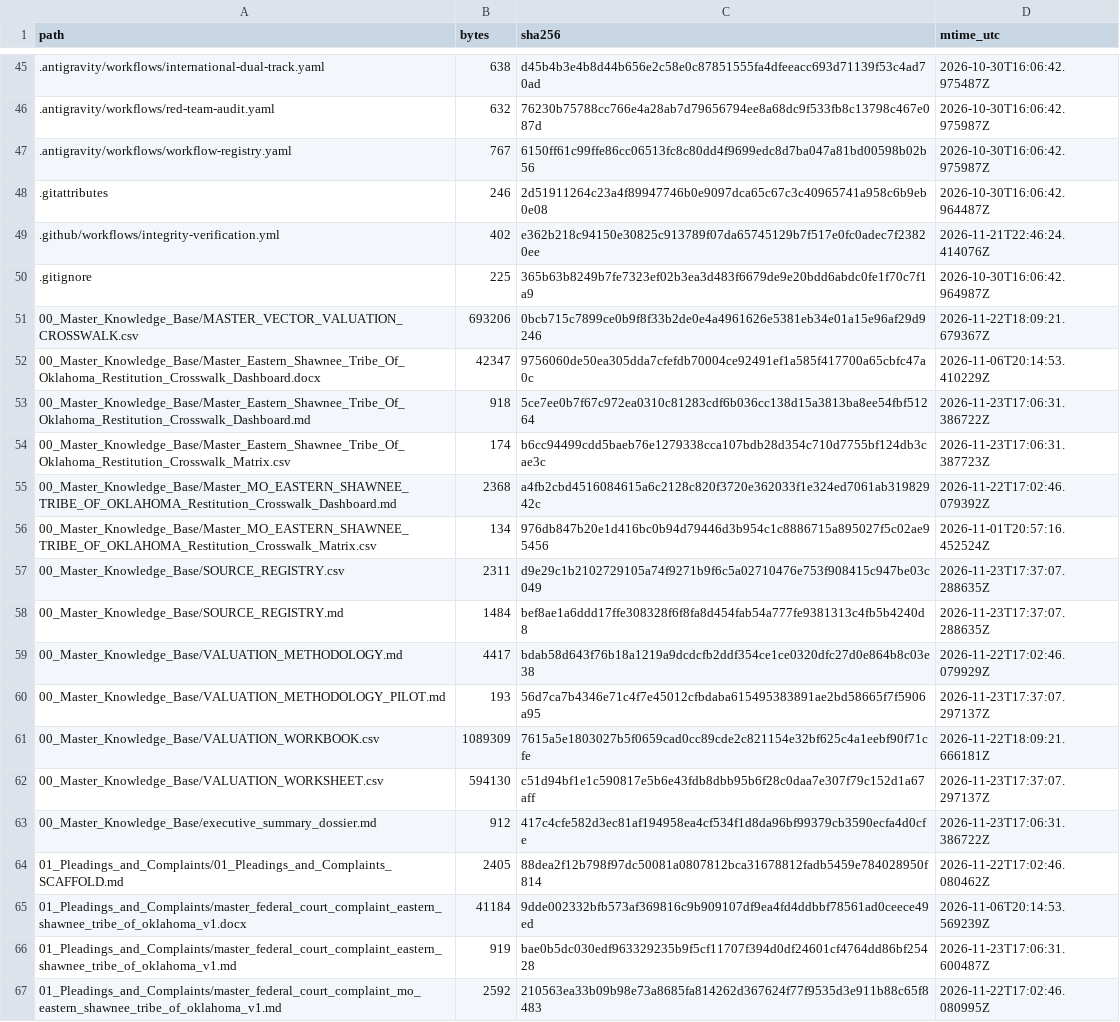
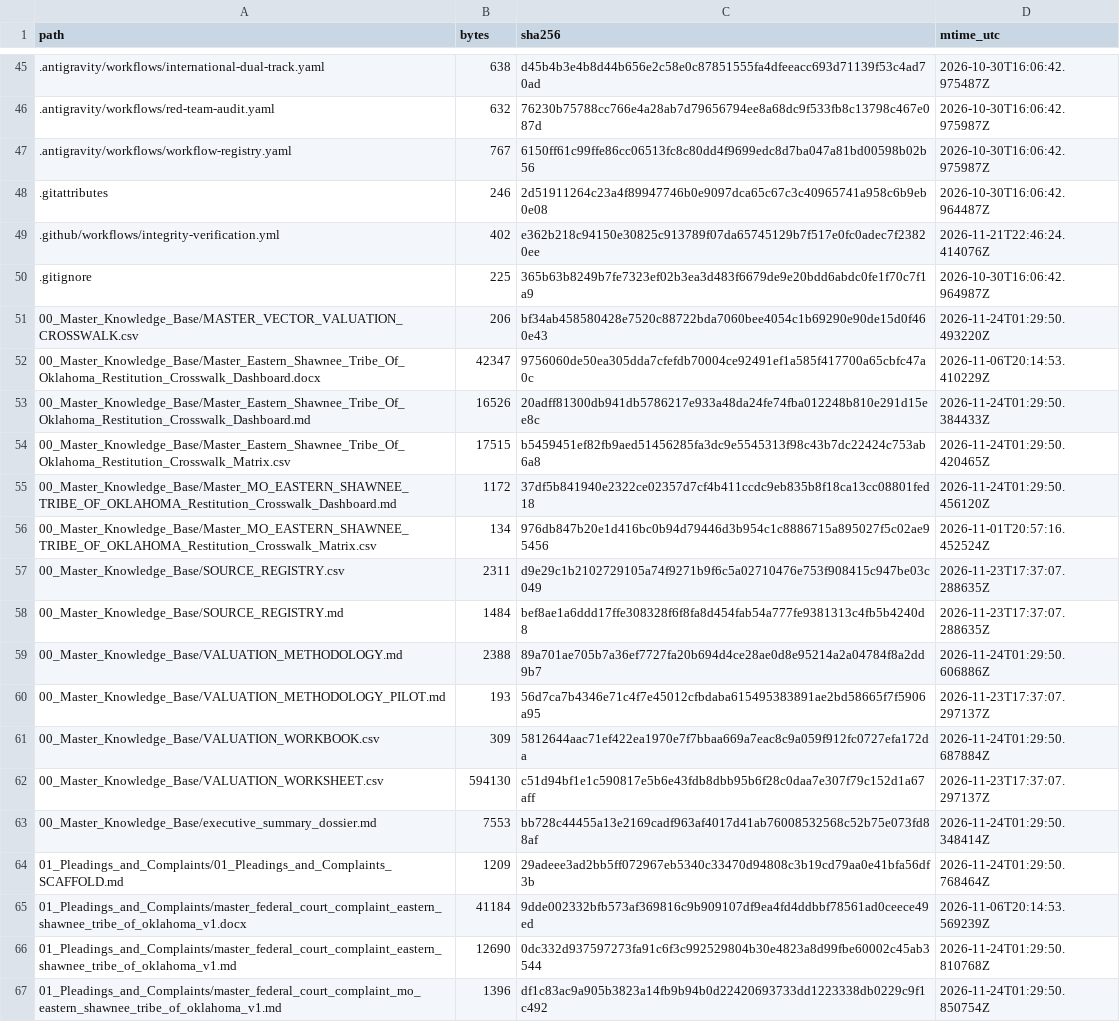
Before and after one commit to GlobalRestitutionAlliance/turtle-island-us-mo-eastern-shawnee-tribe-of-oklahoma-master-litigation, a CSV file: 99_Archives_and_Manifests/MANIFEST_SHA256.csv, drawn as a sheet; only a part is shown, gaps mark what is left out; the diff covers the shown part only.

```diff
--- a/99_Archives_and_Manifests/MANIFEST_SHA256.csv
+++ b/99_Archives_and_Manifests/MANIFEST_SHA256.csv
@@ -50,7 +50,7 @@ path,bytes,sha256,mtime_utc
 .gitignore,225,365b63b8249b7fe7323ef02b3ea3d483f6679de9e20bdd6abdc0fe1f70c7f1a9,2026-10-30T16:06:42.964987Z
-00_Master_Knowledge_Base/MASTER_VECTOR_VALUATION_CROSSWALK.csv,693206,0bcb715c7899ce0b9f8f33b2de0e4a4961626e5381eb34e01a15e96af29d9246,2026-11-22T18:09:21.679367Z
+00_Master_Knowledge_Base/MASTER_VECTOR_VALUATION_CROSSWALK.csv,206,bf34ab458580428e7520c88722bda7060bee4054c1b69290e90de15d0f460e43,2026-11-24T01:29:50.493220Z
 00_Master_Knowledge_Base/Master_Eastern_Shawnee_Tribe_Of_Oklahoma_Restitution_Crosswalk_Dashboard.docx,42347,9756060de50ea305dda7cfefdb70004ce92491ef1a585f417700a65cbfc47a0c,2026-11-06T20:14:53.410229Z
-00_Master_Knowledge_Base/Master_Eastern_Shawnee_Tribe_Of_Oklahoma_Restitution_Crosswalk_Dashboard.md,918,5ce7ee0b7f67c972ea0310c81283cdf6b036cc138d15a3813ba8ee54fbf51264,2026-11-23T17:06:31.386722Z
-00_Master_Knowledge_Base/Master_Eastern_Shawnee_Tribe_Of_Oklahoma_Restitution_Crosswalk_Matrix.csv,174,b6cc94499cdd5baeb76e1279338cca107bdb28d354c710d7755bf124db3cae3c,2026-11-23T17:06:31.387723Z
-00_Master_Knowledge_Base/Master_MO_EASTERN_SHAWNEE_TRIBE_OF_OKLAHOMA_Restitution_Crosswalk_Dashboard.md,2368,a4fb2cbd4516084615a6c2128c820f3720e362033f1e324ed7061ab31982942c,2026-11-22T17:02:46.079392Z
+00_Master_Knowledge_Base/Master_Eastern_Shawnee_Tribe_Of_Oklahoma_Restitution_Crosswalk_Dashboard.md,16526,20adff81300db941db5786217e933a48da24fe74fba012248b810e291d15ee8c,2026-11-24T01:29:50.384433Z
+00_Master_Knowledge_Base/Master_Eastern_Shawnee_Tribe_Of_Oklahoma_Restitution_Crosswalk_Matrix.csv,17515,b5459451ef82fb9aed51456285fa3dc9e5545313f98c43b7dc22424c753ab6a8,2026-11-24T01:29:50.420465Z
+00_Master_Knowledge_Base/Master_MO_EASTERN_SHAWNEE_TRIBE_OF_OKLAHOMA_Restitution_Crosswalk_Dashboard.md,1172,37df5b841940e2322ce02357d7cf4b411ccdc9eb835b8f18ca13cc08801fed18,2026-11-24T01:29:50.456120Z
 00_Master_Knowledge_Base/Master_MO_EASTERN_SHAWNEE_TRIBE_OF_OKLAHOMA_Restitution_Crosswalk_Matrix.csv,134,976db847b20e1d416bc0b94d79446d3b954c1c8886715a895027f5c02ae95456,2026-11-01T20:57:16.452524Z
@@ -58,10 +58,10 @@ path,bytes,sha256,mtime_utc
 00_Master_Knowledge_Base/SOURCE_REGISTRY.md,1484,bef8ae1a6ddd17ffe308328f6f8fa8d454fab54a777fe9381313c4fb5b4240d8,2026-11-23T17:37:07.288635Z
-00_Master_Knowledge_Base/VALUATION_METHODOLOGY.md,4417,bdab58d643f76b18a1219a9dcdcfb2ddf354ce1ce0320dfc27d0e864b8c03e38,2026-11-22T17:02:46.079929Z
+00_Master_Knowledge_Base/VALUATION_METHODOLOGY.md,2388,89a701ae705b7a36ef7727fa20b694d4ce28ae0d8e95214a2a04784f8a2dd9b7,2026-11-24T01:29:50.606886Z
 00_Master_Knowledge_Base/VALUATION_METHODOLOGY_PILOT.md,193,56d7ca7b4346e71c4f7e45012cfbdaba615495383891ae2bd58665f7f5906a95,2026-11-23T17:37:07.297137Z
-00_Master_Knowledge_Base/VALUATION_WORKBOOK.csv,1089309,7615a5e1803027b5f0659cad0cc89cde2c821154e32bf625c4a1eebf90f71cfe,2026-11-22T18:09:21.666181Z
+00_Master_Knowledge_Base/VALUATION_WORKBOOK.csv,309,5812644aac71ef422ea1970e7f7bbaa669a7eac8c9a059f912fc0727efa172da,2026-11-24T01:29:50.687884Z
 00_Master_Knowledge_Base/VALUATION_WORKSHEET.csv,594130,c51d94bf1e1c590817e5b6e43fdb8dbb95b6f28c0daa7e307f79c152d1a67aff,2026-11-23T17:37:07.297137Z
-00_Master_Knowledge_Base/executive_summary_dossier.md,912,417c4cfe582d3ec81af194958ea4cf534f1d8da96bf99379cb3590ecfa4d0cfe,2026-11-23T17:06:31.386722Z
-01_Pleadings_and_Complaints/01_Pleadings_and_Complaints_SCAFFOLD.md,2405,88dea2f12b798f97dc50081a0807812bca31678812fadb5459e784028950f814,2026-11-22T17:02:46.080462Z
+00_Master_Knowledge_Base/executive_summary_dossier.md,7553,bb728c44455a13e2169cadf963af4017d41ab76008532568c52b75e073fd88af,2026-11-24T01:29:50.348414Z
+01_Pleadings_and_Complaints/01_Pleadings_and_Complaints_SCAFFOLD.md,1209,29adeee3ad2bb5ff072967eb5340c33470d94808c3b19cd79aa0e41bfa56df3b,2026-11-24T01:29:50.768464Z
 01_Pleadings_and_Complaints/master_federal_court_complaint_eastern_shawnee_tribe_of_oklahoma_v1.docx,41184,9dde002332bfb573af369816c9b909107df9ea4fd4ddbbf78561ad0ceece49ed,2026-11-06T20:14:53.569239Z
-01_Pleadings_and_Complaints/master_federal_court_complaint_eastern_shawnee_tribe_of_oklahoma_v1.md,919,bae0b5dc030edf963329235b9f5cf11707f394d0df24601cf4764dd86bf25428,2026-11-23T17:06:31.600487Z
-01_Pleadings_and_Complaints/master_federal_court_complaint_mo_eastern_shawnee_tribe_of_oklahoma_v1.md,2592,210563ea33b09b98e73a8685fa814262d367624f77f9535d3e911b88c65f8483,2026-11-22T17:02:46.080995Z
+01_Pleadings_and_Complaints/master_federal_court_complaint_eastern_shawnee_tribe_of_oklahoma_v1.md,12690,0dc332d937597273fa91c6f3c992529804b30e4823a8d99fbe60002c45ab3544,2026-11-24T01:29:50.810768Z
+01_Pleadings_and_Complaints/master_federal_court_complaint_mo_eastern_shawnee_tribe_of_oklahoma_v1.md,1396,df1c83ac9a905b3823a14fb9b94b0d22420693733dd1223338db0229c9f1c492,2026-11-24T01:29:50.850754Z
```
Also changed, not shown: 80 edited cells elsewhere in this file, 37 other files.
